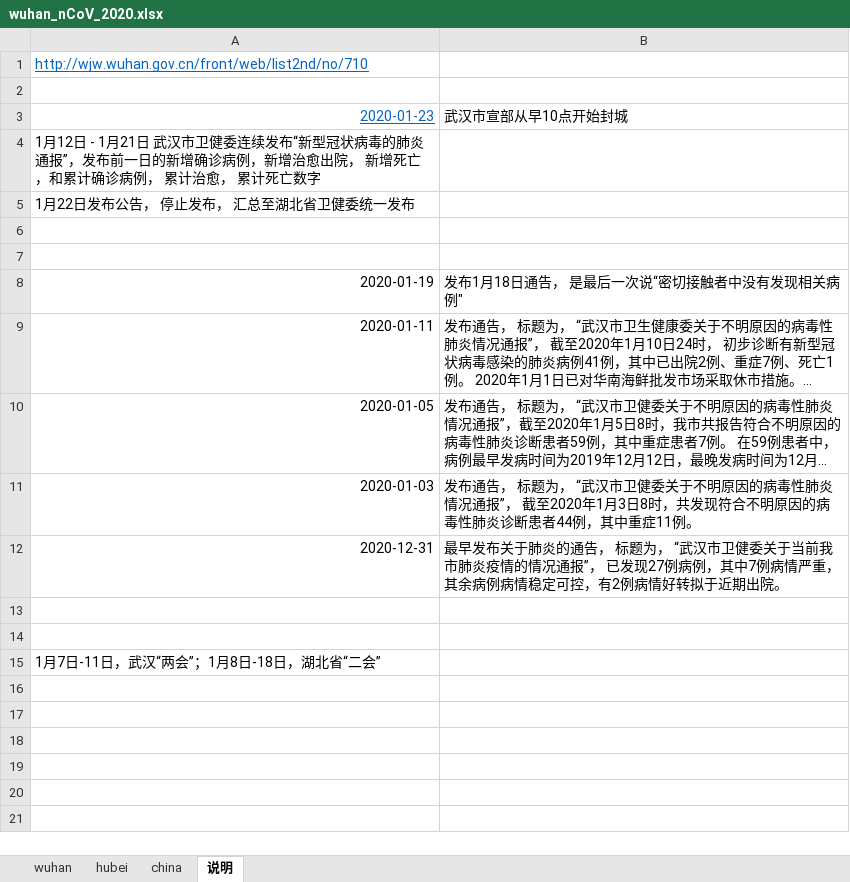
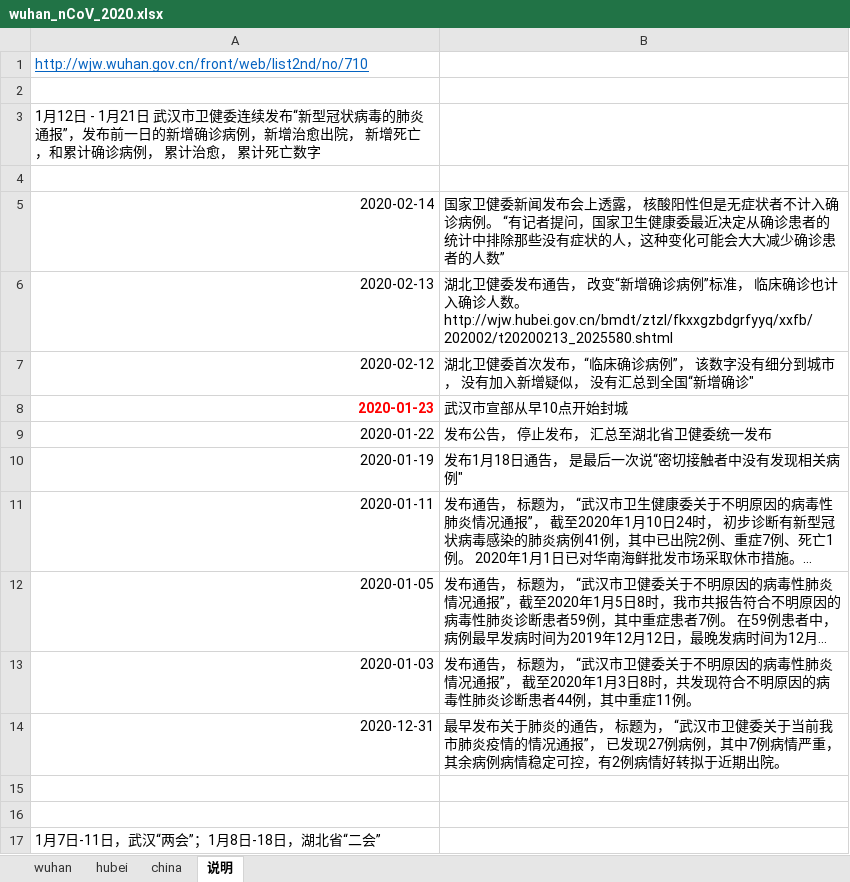
Before and after one commit to hfwang2016/wuhan_SIR, an Excel workbook: wuhan_nCoV_2020.xlsx, sheet 说明, drawn as a sheet; long unchanged cells end in …; values as stored, in another font and other column widths than the file's, no borders; removed rows and columns are numbered as before the commit, all else as after; the diff names each change by its address in the sheet, - before the commit and + after, or states it on an @@ line.

Commit message:
Updated to 2/15/2020
Including the change of standard for confirming new patients in Hubei

```diff
--- a/wuhan_nCoV_2020.xlsx (sheet 说明)
+++ b/wuhan_nCoV_2020.xlsx (sheet 说明)
@@ row 4 moved to row 3: 1月12日 - 1月21日 武汉市卫健委连续发布“新型冠状病毒的肺炎通报”，发布… @@
+row 4: (empty)
+row 5: 2020-02-14 | 国家卫健委新闻发布会上透露， 核酸阳性但是无症状者不计入确诊病例。 “有记者提问，国家卫生健康委最近决定从确诊患者的统计中排除那些没有症状的人，这种变化可能会大大减少确诊患者的人数”
+row 6: 2020-02-13 | 湖北卫健委发布通告， 改变“新增确诊病例”标准， 临床确诊也计入确诊人数。 http://wjw.hubei.gov.cn/bmdt/ztzl/fkxxgzbdgrfyyq/xxfb/202002/t20200213_2025580.shtml
+row 7: 2020-02-12 | 湖北卫健委首次发布，“临床确诊病例”， 该数字没有细分到城市， 没有加入新增疑似， 没有汇总到全国“新增确诊"
@@ A8 bold: off → on, underline: on → off, text colour: #0563C1 → #FF0000 @@
-row 5: 1月22日发布公告， 停止发布， 汇总至湖北省卫健委统一发布
-row 9: (empty)
+row 9: 2020-01-22 | 发布公告， 停止发布， 汇总至湖北省卫健委统一发布
-row 7: (empty)
```
Also changed, not shown: sheet hubei, sheet china, sheet wuhan.
